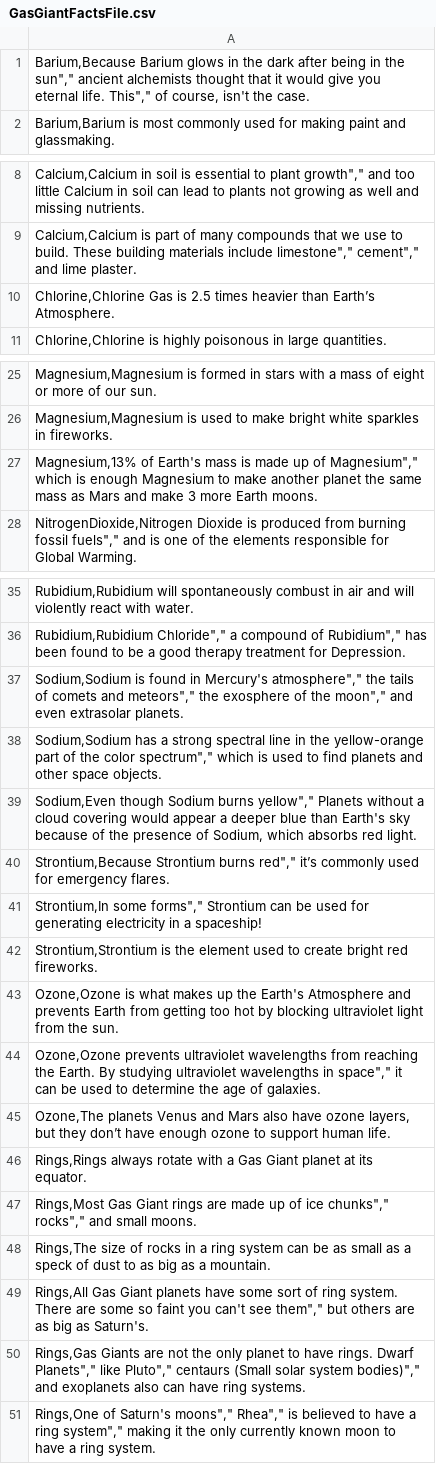
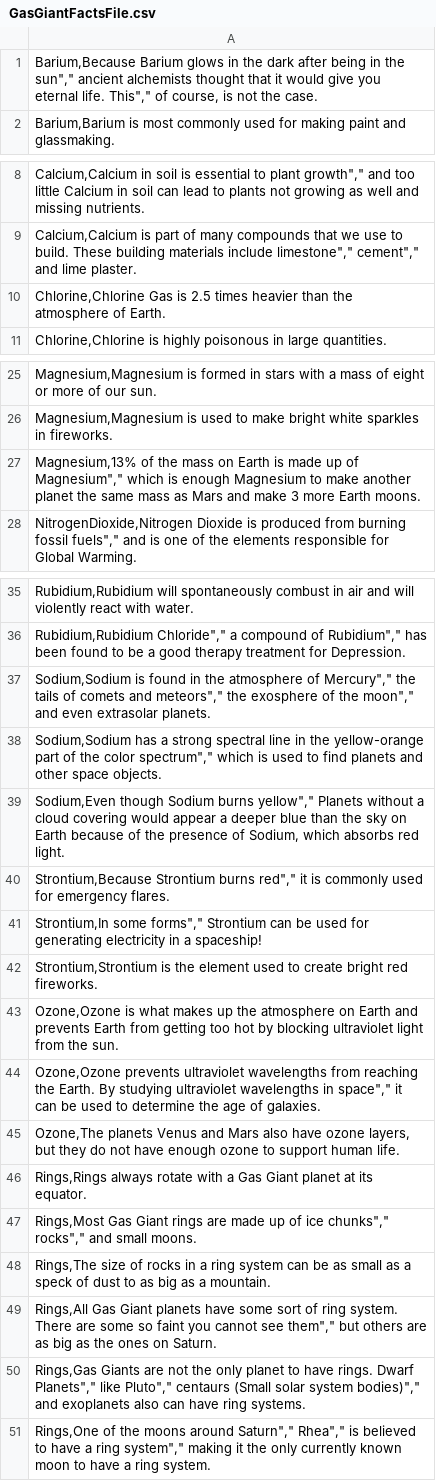
Before and after one commit to NightAngel47/Nebula, a CSV file: Nebula/Assets/Resources/CSVs/GasGiantFactsFile.csv, drawn as a sheet; only a part is shown, gaps mark what is left out; the diff names each change by its address in the sheet, - before the commit and + after, or states it on an @@ line.

Commit message:
Fixed Scientific Facts
Fixed bug with Gas Giant facts not displaying the facts tied to current gas giant colors. Fixed bug with displaying apostrophe's in the facts csvs. Cached shader values for gas gaint controller script.

```diff
--- a/Nebula/Assets/Resources/CSVs/GasGiantFactsFile.csv
+++ b/Nebula/Assets/Resources/CSVs/GasGiantFactsFile.csv
-A1: …of course, isn't the case.
+A1: …of course, is not the case.
-A10: …heavier than Earth’s Atmosphere.
+A10: …heavier than the atmosphere of Earth.
-A27: Magnesium,13% of Earth's mass is made…
+A27: Magnesium,13% of the mass on Earth is made…
-A37: …found in Mercury's atmosphere"," the tails…
+A37: …found in the atmosphere of Mercury"," the tails…
-A39: …blue than Earth's sky because of…
+A39: …blue than the sky on Earth because of…
-A40: …burns red"," it’s commonly used…
+A40: …burns red"," it is commonly used…
-A43: …up the Earth's Atmosphere and prevents…
+A43: …up the atmosphere on Earth and prevents…
-A45: …but they don’t have enough…
+A45: …but they do not have enough…
-A49: …faint you can't see them"," but others are as big as Saturn's.
+A49: …faint you cannot see them"," but others are as big as the ones on Saturn.
-A51: Rings,One of Saturn's moons"," Rhea"," is…
+A51: Rings,One of the moons around Saturn"," Rhea"," is…
```
Also changed, not shown: Nebula/Assets/Resources/CSVs/TerrestrialFactsFile.csv, 4 other files.
